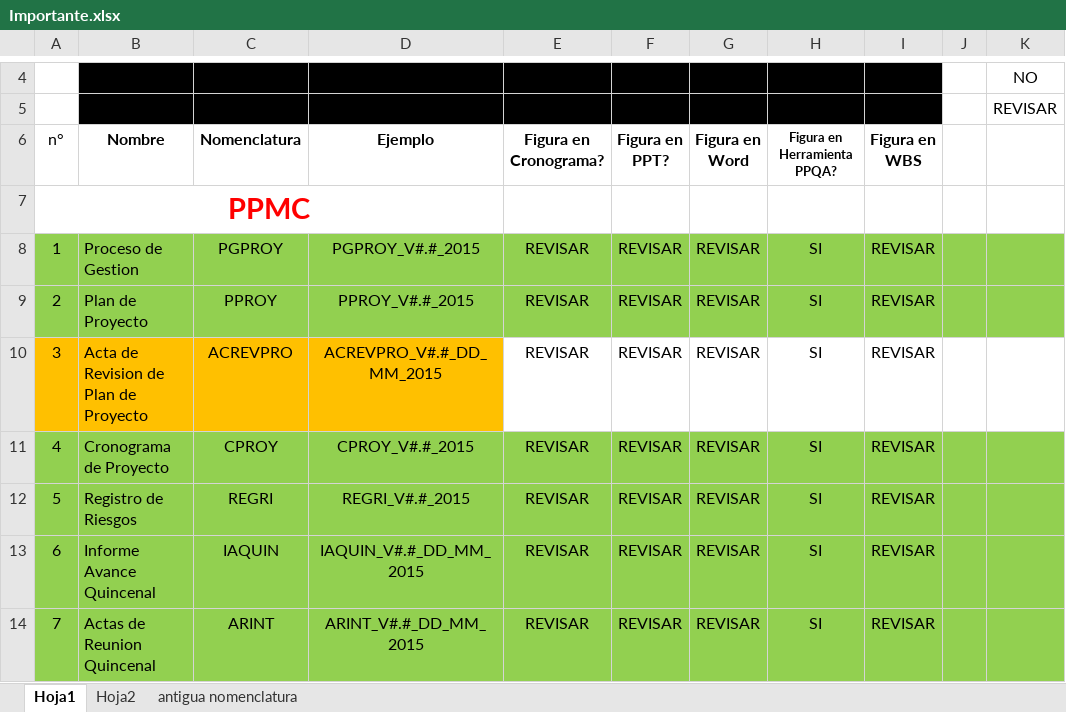
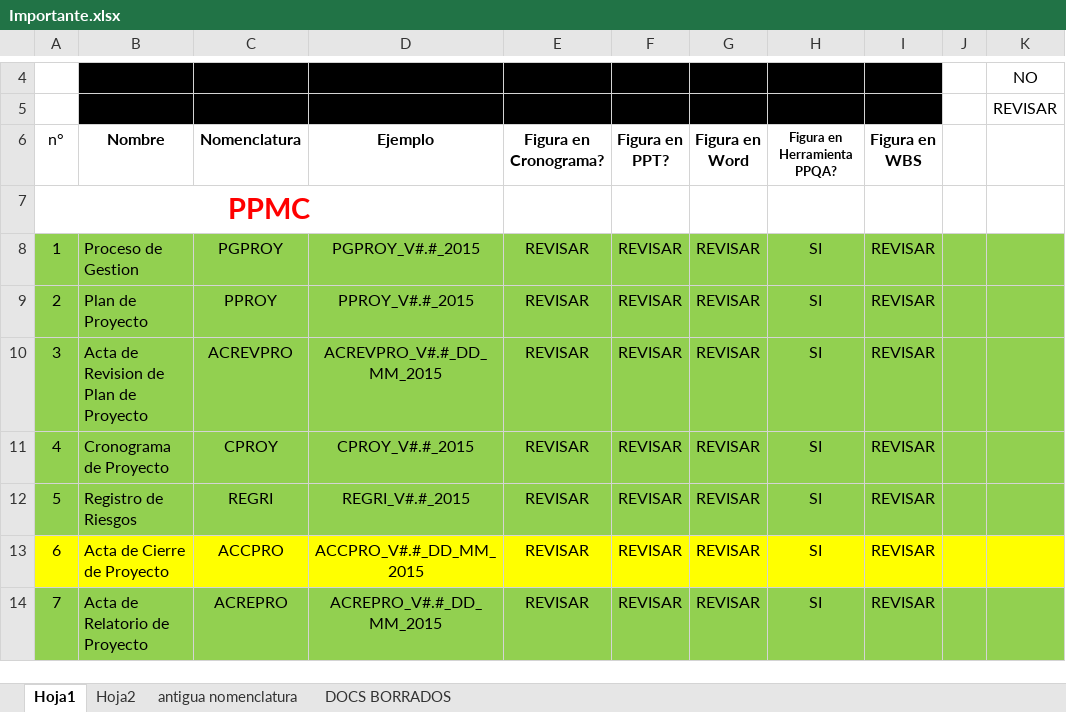
Before and after one commit to lowrider80/UTP-GPS-ALARM, an Excel workbook: Importante.xlsx, sheet Hoja1, drawn as a sheet; only a part is shown, gaps mark what is left out; values as stored, in another font and other column widths than the file's, no borders; charts and pictures and conditional formats not drawn; the diff covers the shown part only; the diff names each change by its address in the sheet, - before the commit and + after, or states it on an @@ line.

```diff
--- a/Importante.xlsx (sheet Hoja1)
+++ b/Importante.xlsx (sheet Hoja1)
+sheet tab: DOCS BORRADOS
-A10:D10 fill: #FFC000
+A10:D10 fill: #92D050
-E10:K10 fill: none
+E10:K10 fill: #92D050
-A13:K13 fill: #92D050
+A13:K13 fill: #FFFF00
-B13 (Nombre): Informe Avance Quincenal
+B13 (Nombre): Acta de Cierre de Proyecto
-C13 (Nomenclatura): IAQUIN
+C13 (Nomenclatura): ACCPRO
-D13 (Ejemplo): IAQUIN_V#.#_DD_MM_2015
+D13 (Ejemplo): ACCPRO_V#.#_DD_MM_2015
-B14 (Nombre): Actas de Reunion Quincenal
+B14 (Nombre): Acta de Relatorio de Proyecto
-C14 (Nomenclatura): ARINT
+C14 (Nomenclatura): ACREPRO
-D14 (Ejemplo): ARINT_V#.#_DD_MM_2015
+D14 (Ejemplo): ACREPRO_V#.#_DD_MM_2015
```
Also changed, not shown: 5 added rows, 12 removed rows, 1 moved row, 6 edited cells, cell formats and merged cells elsewhere in this sheet.
